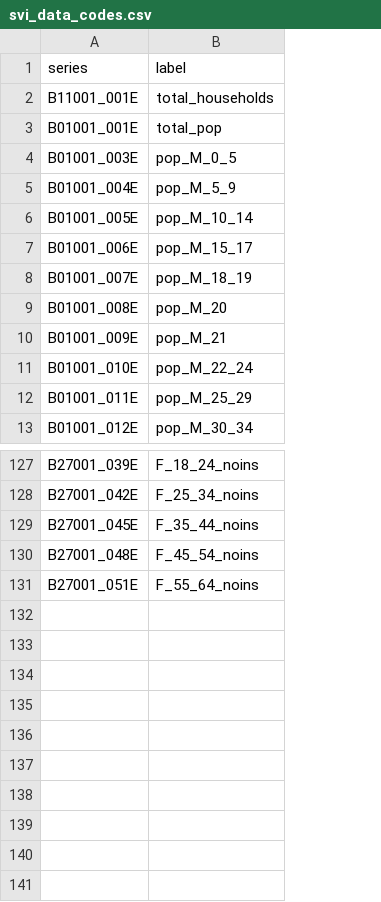
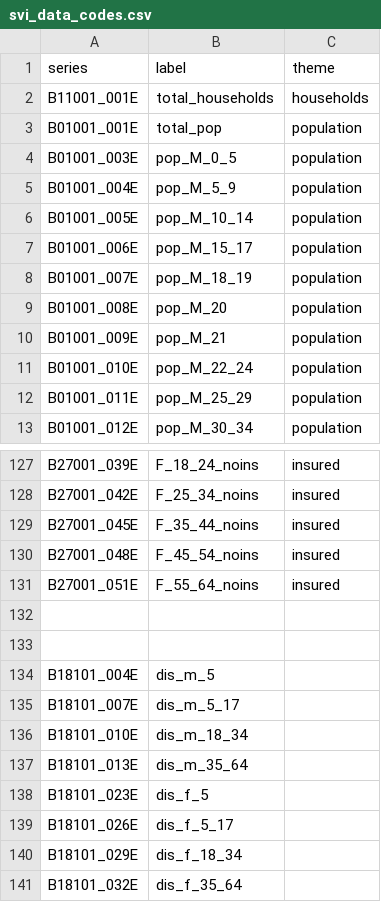
Before and after one commit to aaronmams/svi-tools, a CSV file: data/svi_data_codes.csv, drawn as a sheet; only a part is shown, gaps mark what is left out; the diff names each change by its address in the sheet, - before the commit and + after, or states it on an @@ line.

Commit message:
added more data series

```diff
--- a/data/svi_data_codes.csv
+++ b/data/svi_data_codes.csv
+column C (theme), rows 2-13: households | population | population | population | population | population | population | population | population | population | population | population; rows 127-131: all insured
+row 132: (empty)
+row 133: (empty)
+row 134: B18101_004E | dis_m_5
+row 135: B18101_007E | dis_m_5_17
+row 136: B18101_010E | dis_m_18_34
+row 137: B18101_013E | dis_m_35_64
+row 138: B18101_023E | dis_f_5
+row 139: B18101_026E | dis_f_5_17
+row 140: B18101_029E | dis_f_18_34
+row 141: B18101_032E | dis_f_35_64
```
Also changed, not shown: 1 other file.
